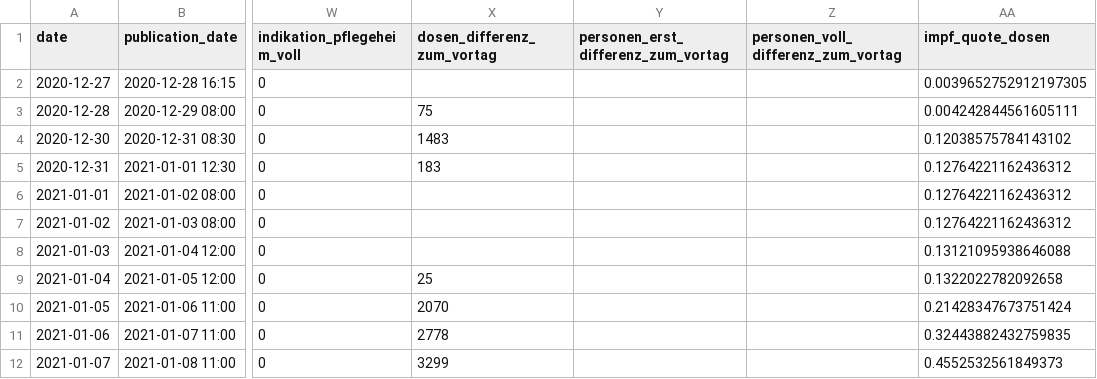
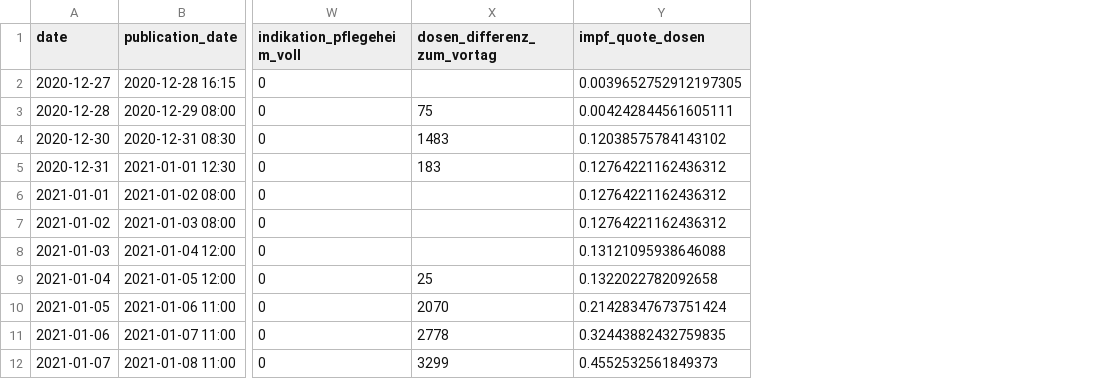
Before and after one commit to ard-data/2020-rki-impf-archive, a CSV file: data/9_csv_v2/region_BB.csv, drawn as a sheet; only a part is shown, gaps mark what is left out; the diff names each change by its address in the sheet, - before the commit and + after, or states it on an @@ line.

Commit message:
remove erst/voll-differenz

```diff
--- a/data/9_csv_v2/region_BB.csv
+++ b/data/9_csv_v2/region_BB.csv
-column Y, row 1: personen_erst_differenz_zum_vortag
-column Z, row 1: personen_voll_differenz_zum_vortag
```
Also changed, not shown: data/9_csv_v2/region_BE.csv, data/9_csv_v2/region_BW.csv, 18 other files.
